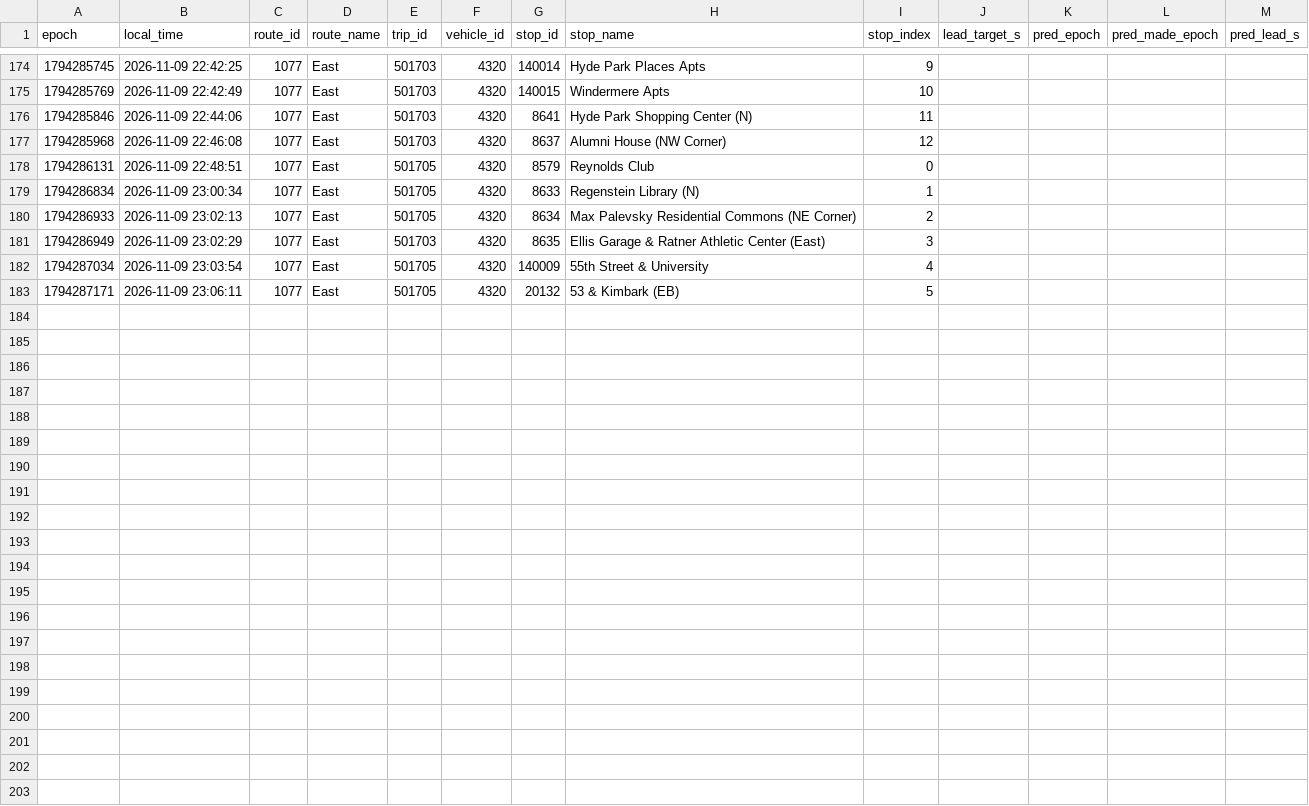
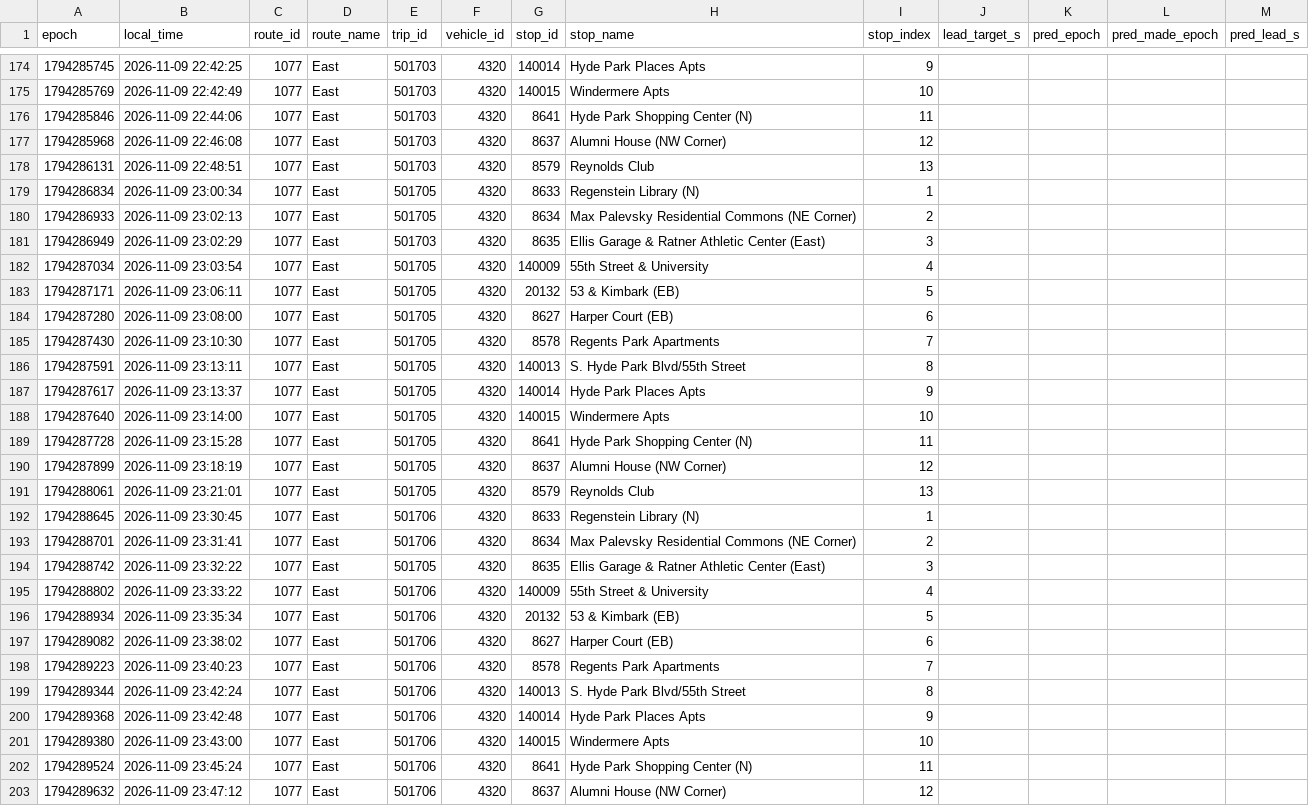
Before and after one commit to blobberus/straight-bussing-data, a CSV file: data/arrivals/2026-11-09/east.csv, drawn as a sheet; only a part is shown, gaps mark what is left out; rows hold the shown columns only; the diff names each change by its address in the sheet, - before the commit and + after, or states it on an @@ line.

```diff
--- a/data/arrivals/2026-11-09/east.csv
+++ b/data/arrivals/2026-11-09/east.csv
-E178 (trip_id): 501705
+E178 (trip_id): 501703
-I178 (stop_index): 0
+I178 (stop_index): 13
+row 184: 1794287280 | 2026-11-09 23:08:00 | 1077 | East | 501705 | 4320 | 8627 | Harper Court (EB) | 6
+row 185: 1794287430 | 2026-11-09 23:10:30 | 1077 | East | 501705 | 4320 | 8578 | Regents Park Apartments | 7
+row 186: 1794287591 | 2026-11-09 23:13:11 | 1077 | East | 501705 | 4320 | 140013 | S. Hyde Park Blvd/55th Street | 8
+row 187: 1794287617 | 2026-11-09 23:13:37 | 1077 | East | 501705 | 4320 | 140014 | Hyde Park Places Apts | 9
+row 188: 1794287640 | 2026-11-09 23:14:00 | 1077 | East | 501705 | 4320 | 140015 | Windermere Apts | 10
+row 189: 1794287728 | 2026-11-09 23:15:28 | 1077 | East | 501705 | 4320 | 8641 | Hyde Park Shopping Center (N) | 11
+row 190: 1794287899 | 2026-11-09 23:18:19 | 1077 | East | 501705 | 4320 | 8637 | Alumni House (NW Corner) | 12
+row 191: 1794288061 | 2026-11-09 23:21:01 | 1077 | East | 501705 | 4320 | 8579 | Reynolds Club | 13
+row 192: 1794288645 | 2026-11-09 23:30:45 | 1077 | East | 501706 | 4320 | 8633 | Regenstein Library (N) | 1
+row 193: 1794288701 | 2026-11-09 23:31:41 | 1077 | East | 501706 | 4320 | 8634 | Max Palevsky Residential Commons (NE Corner) | 2
+row 194: 1794288742 | 2026-11-09 23:32:22 | 1077 | East | 501705 | 4320 | 8635 | Ellis Garage & Ratner Athletic Center (East) | 3
+row 195: 1794288802 | 2026-11-09 23:33:22 | 1077 | East | 501706 | 4320 | 140009 | 55th Street & University | 4
+row 196: 1794288934 | 2026-11-09 23:35:34 | 1077 | East | 501706 | 4320 | 20132 | 53 & Kimbark (EB) | 5
+row 197: 1794289082 | 2026-11-09 23:38:02 | 1077 | East | 501706 | 4320 | 8627 | Harper Court (EB) | 6
+row 198: 1794289223 | 2026-11-09 23:40:23 | 1077 | East | 501706 | 4320 | 8578 | Regents Park Apartments | 7
+row 199: 1794289344 | 2026-11-09 23:42:24 | 1077 | East | 501706 | 4320 | 140013 | S. Hyde Park Blvd/55th Street | 8
+row 200: 1794289368 | 2026-11-09 23:42:48 | 1077 | East | 501706 | 4320 | 140014 | Hyde Park Places Apts | 9
+row 201: 1794289380 | 2026-11-09 23:43:00 | 1077 | East | 501706 | 4320 | 140015 | Windermere Apts | 10
+row 202: 1794289524 | 2026-11-09 23:45:24 | 1077 | East | 501706 | 4320 | 8641 | Hyde Park Shopping Center (N) | 11
+row 203: 1794289632 | 2026-11-09 23:47:12 | 1077 | East | 501706 | 4320 | 8637 | Alumni House (NW Corner) | 12
```
Also changed, not shown: data/arrivals/2026-11-09/apostolic-drexel.csv, data/arrivals/2026-11-09/north.csv, 4 other files.
